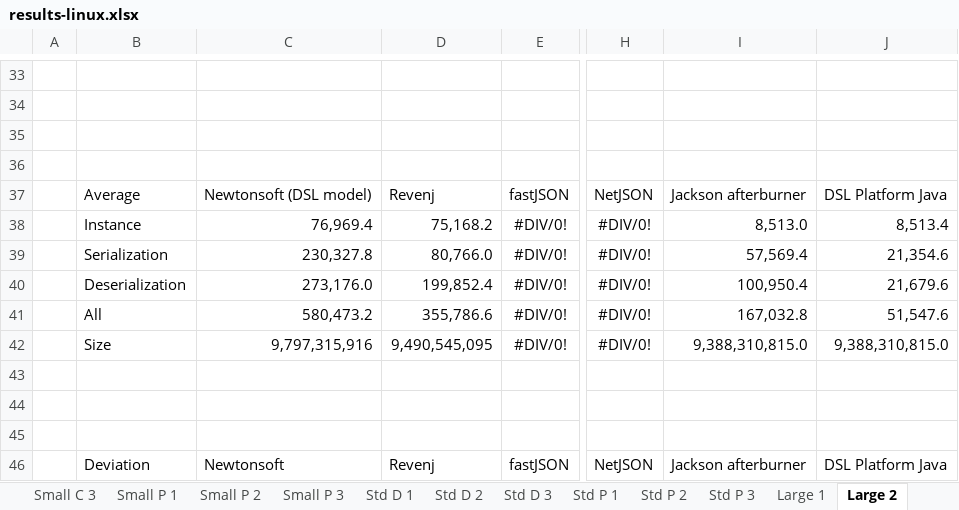
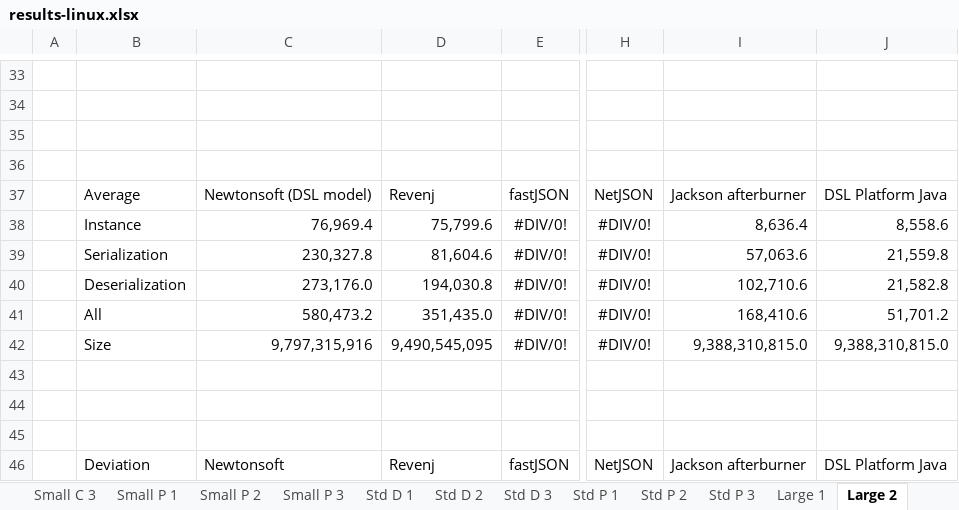
Before and after one commit to ngs-doo/json-benchmark, an Excel workbook: results/results-linux.xlsx, sheet Large 2, drawn as a sheet; only a part is shown, gaps mark what is left out; values as stored, in another font and other column widths than the file's, no borders; charts and pictures and table styles not drawn; the diff covers the shown part only; the diff names each change by its address in the sheet, - before the commit and + after, or states it on an @@ line.

```diff
--- a/results/results-linux.xlsx (sheet Large 2)
+++ b/results/results-linux.xlsx (sheet Large 2)
-D38: 75,168.2
+D38: 75,799.6
-I38: 8,513.0
+I38: 8,636.4
-J38: 8,513.4
+J38: 8,558.6
-D39: 80,766.0
+D39: 81,604.6
-I39: 57,569.4
+I39: 57,063.6
-J39: 21,354.6
+J39: 21,559.8
-D40: 199,852.4
+D40: 194,030.8
-I40: 100,950.4
+I40: 102,710.6
-J40: 21,679.6
+J40: 21,582.8
-D41: 355,786.6
+D41: 351,435.0
-I41: 167,032.8
+I41: 168,410.6
-J41: 51,547.6
+J41: 51,701.2
```
Also changed, not shown: 10 added rows, 10 removed rows and 21 edited cells elsewhere in this sheet, sheet Small P 2, sheet Small P 3, sheet Small P 1, sheet Small C 1, sheet Small M 2, sheet Small C 2, 11 more sheets, charts or pictures, results/results-windows.xlsx, 8 other files.
